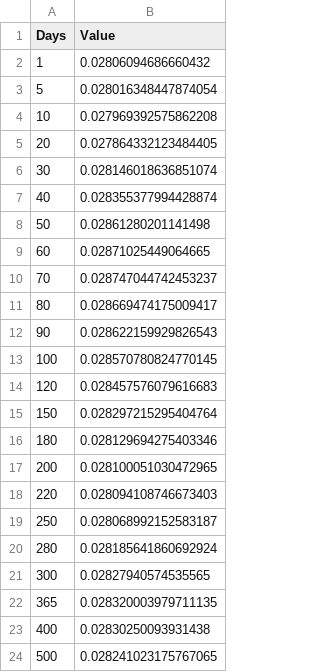
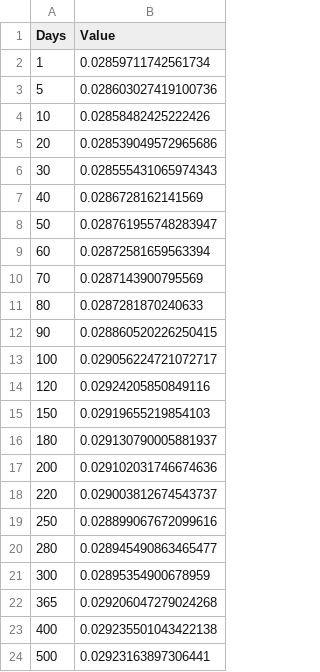
Before and after one commit to l-longo/inflation_nowcast, a CSV file: collection_results.csv, drawn as a sheet.

Commit message:
Add files via upload

```diff
--- a/collection_results.csv
+++ b/collection_results.csv
@@ -1,24 +1,24 @@
 Days,Value
-1,0.02806094686660432
-5,0.028016348447874054
-10,0.027969392575862208
-20,0.027864332123484405
-30,0.028146018636851074
-40,0.028355377994428874
-50,0.02861280201141498
-60,0.02871025449064665
-70,0.028747044742453237
-80,0.028669474175009417
-90,0.028622159929826543
-100,0.028570780824770145
-120,0.028457576079616683
-150,0.028297215295404764
-180,0.028129694275403346
-200,0.028100051030472965
-220,0.028094108746673403
-250,0.028068992152583187
-280,0.028185641860692924
-300,0.02827940574535565
-365,0.028320003979711135
-400,0.02830250093931438
-500,0.028241023175767065
+1,0.02859711742561734
+5,0.028603027419100736
+10,0.02858482425222426
+20,0.028539049572965686
+30,0.028555431065974343
+40,0.0286728162141569
+50,0.028761955748283947
+60,0.02872581659563394
+70,0.0287143900795569
+80,0.0287281870240633
+90,0.028860520226250415
+100,0.029056224721072717
+120,0.02924205850849116
+150,0.02919655219854103
+180,0.029130790005881937
+200,0.029102031746674636
+220,0.029003812674543737
+250,0.028899067672099616
+280,0.028945490863465477
+300,0.02895354900678959
+365,0.029206047279024268
+400,0.029235501043422138
+500,0.02923163897306441
```
